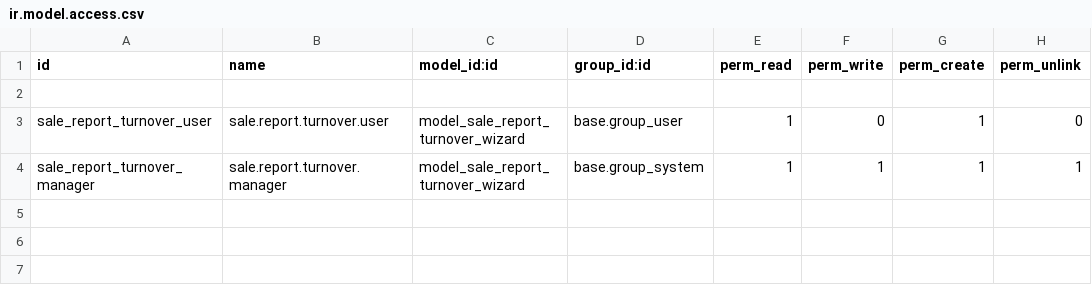
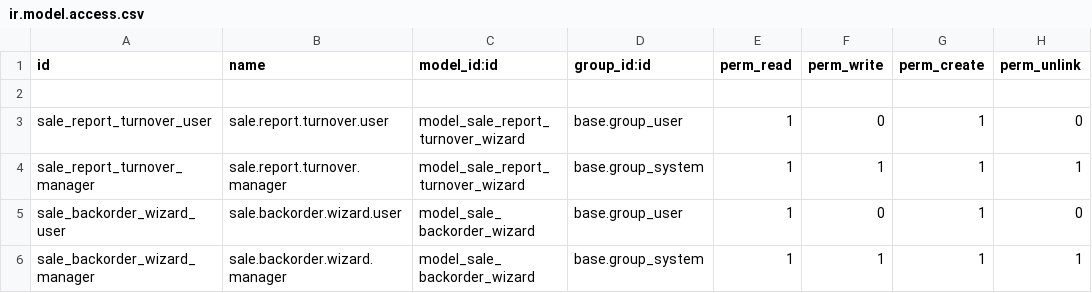
Before and after one commit to Giaduc8289/FM, a CSV file: odoo/extra-addons/sale_inheritance/security/ir.model.access.csv, drawn as a sheet; the diff names each change by its address in the sheet, - before the commit and + after, or states it on an @@ line.

```diff
--- a/odoo/extra-addons/sale_inheritance/security/ir.model.access.csv
+++ b/odoo/extra-addons/sale_inheritance/security/ir.model.access.csv
+row 5: sale_backorder_wizard_user | sale.backorder.wizard.user | model_sale_backorder_wizard | base.group_user | 1 | 0 | 1 | 0
+row 6: sale_backorder_wizard_manager | sale.backorder.wizard.manager | model_sale_backorder_wizard | base.group_system | 1 | 1 | 1 | 1
```
Also changed, not shown: 7 other files.
